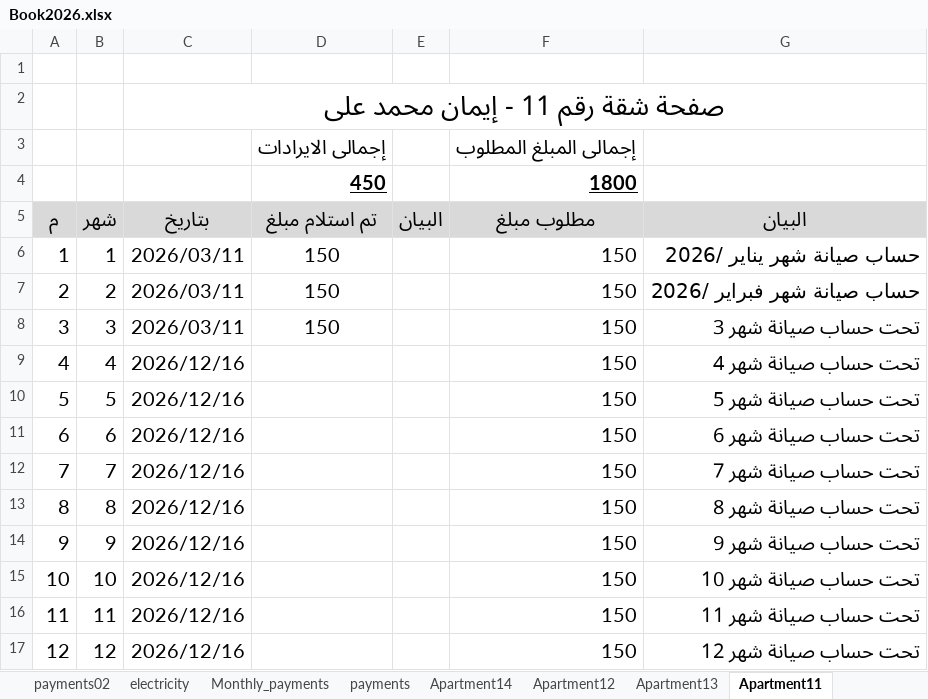
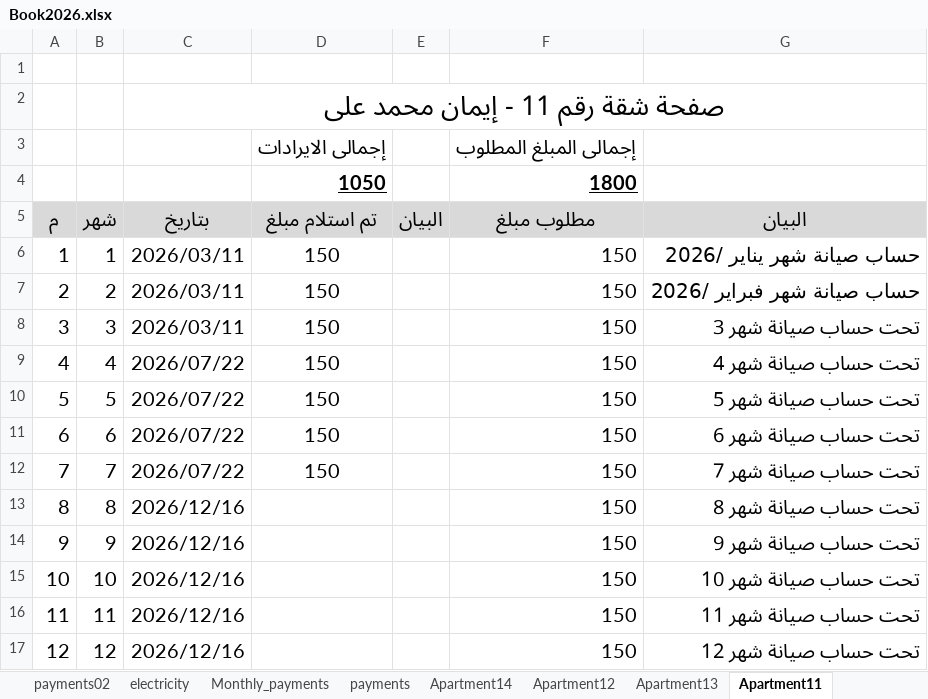
Before and after one commit to wmaa64/syana2024, an Excel workbook: Book2026.xlsx, sheet Apartment11, drawn as a sheet; values as stored, in another font and other column widths than the file's, no borders; the diff names each change by its address in the sheet, - before the commit and + after, or states it on an @@ line.

```diff
--- a/Book2026.xlsx (sheet Apartment11)
+++ b/Book2026.xlsx (sheet Apartment11)
-D4 (تم استلام مبلغ): 450
+D4 (تم استلام مبلغ): 1050
-C9:C12 (بتاريخ): 2026/12/16
+C9:C12 (بتاريخ): 2026/07/22
-D9:D12 (تم استلام مبلغ): (empty)
+D9:D12 (تم استلام مبلغ): 150
```
Also changed, not shown: sheet incomes, sheet Monthly_payments, sheet balance, sheet payments.
